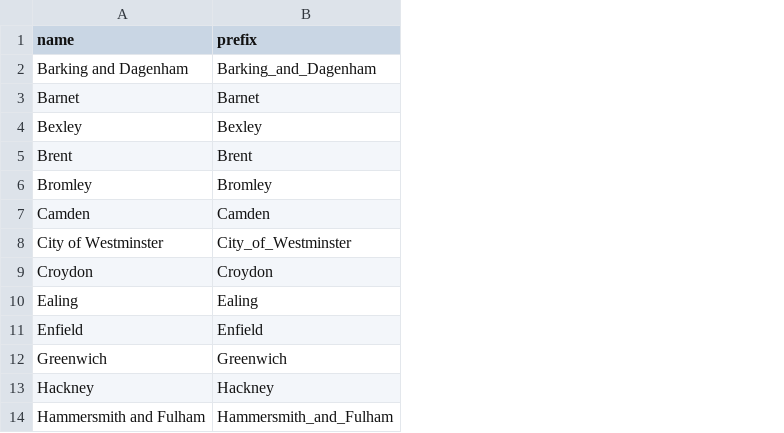
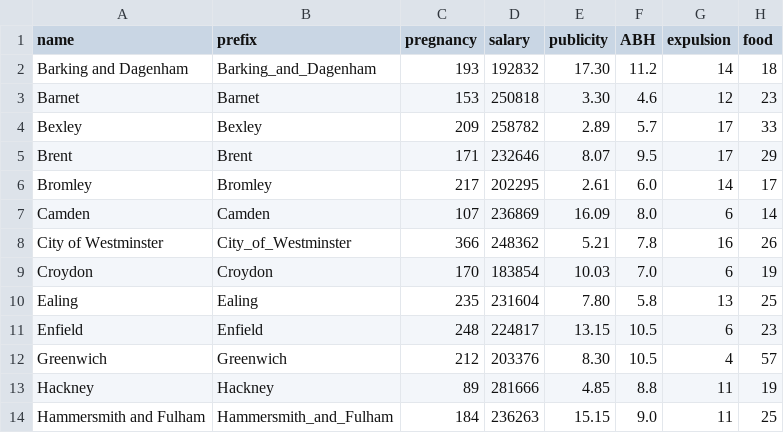
Before and after one commit to Xian618/trumps-13, a CSV file: list_of_boroughs.csv, drawn as a sheet; only a part is shown; the diff names each change by its address in the sheet, - before the commit and + after, or states it on an @@ line.

Commit message:
updated list_of_boroughs file with stats

```diff
--- a/list_of_boroughs.csv
+++ b/list_of_boroughs.csv
+column C (pregnancy), rows 2-14: 193 | 153 | 209 | 171 | 217 | 107 | 366 | 170 | 235 | 248 | 212 | 89 | 184
+column D (salary), rows 2-14: 192832 | 250818 | 258782 | 232646 | 202295 | 236869 | 248362 | 183854 | 231604 | 224817 | 203376 | 281666 | 236263
+column E (publicity), rows 2-14: 17.30 | 3.30 | 2.89 | 8.07 | 2.61 | 16.09 | 5.21 | 10.03 | 7.80 | 13.15 | 8.30 | 4.85 | 15.15
+column F (ABH), rows 2-14: 11.2 | 4.6 | 5.7 | 9.5 | 6.0 | 8.0 | 7.8 | 7.0 | 5.8 | 10.5 | 10.5 | 8.8 | 9.0
+column G (expulsion), rows 2-14: 14 | 12 | 17 | 17 | 14 | 6 | 16 | 6 | 13 | 6 | 4 | 11 | 11
+column H (food), rows 2-14: 18 | 23 | 33 | 29 | 17 | 14 | 26 | 19 | 25 | 23 | 57 | 19 | 25
```
